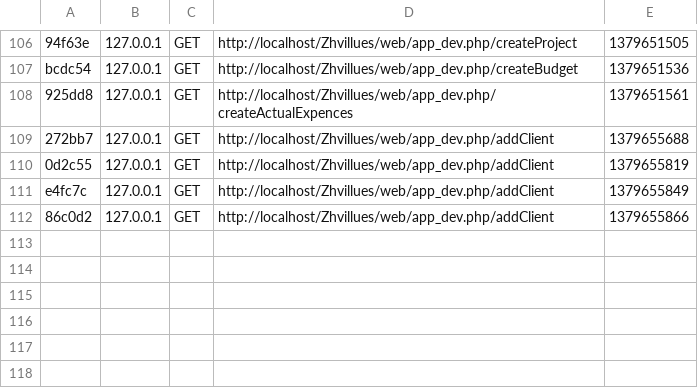
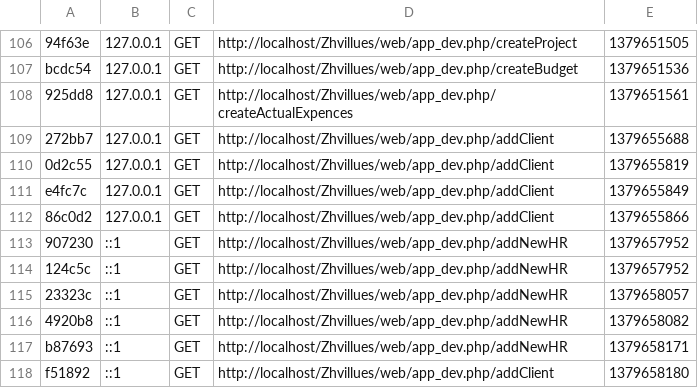
Before and after one commit to rajithv/Zhvillues, a CSV file: app/cache/dev/profiler/index.csv, drawn as a sheet; only a part is shown, gaps mark what is left out.

```diff
--- a/app/cache/dev/profiler/index.csv
+++ b/app/cache/dev/profiler/index.csv
@@ -112 +112,7 @@ e4fc7c,127.0.0.1,GET,http://localhost/Zhvillues/web/app_dev.php/addClient,137965
 86c0d2,127.0.0.1,GET,http://localhost/Zhvillues/web/app_dev.php/addClient,1379655866,
+907230,::1,GET,http://localhost/Zhvillues/web/app_dev.php/addNewHR,1379657952,
+124c5c,::1,GET,http://localhost/Zhvillues/web/app_dev.php/addNewHR,1379657952,
+23323c,::1,GET,http://localhost/Zhvillues/web/app_dev.php/addNewHR,1379658057,
+4920b8,::1,GET,http://localhost/Zhvillues/web/app_dev.php/addNewHR,1379658082,
+b87693,::1,GET,http://localhost/Zhvillues/web/app_dev.php/addNewHR,1379658171,
+f51892,::1,GET,http://localhost/Zhvillues/web/app_dev.php/addClient,1379658180,
```
Also changed, not shown: 25 other files.
